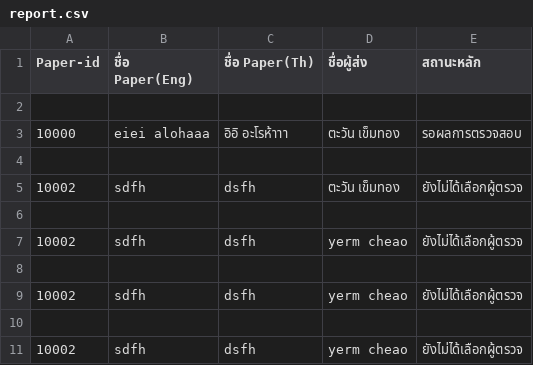
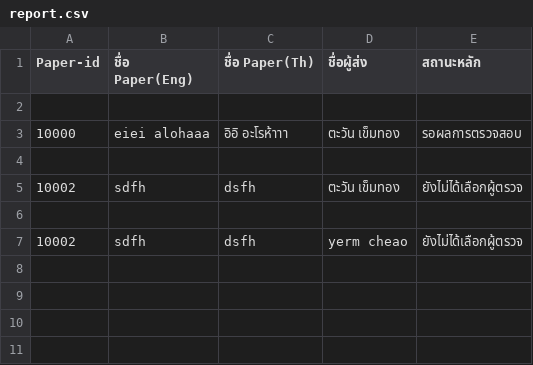
Before and after one commit to Supakoa/conferencewebsite, a CSV file: back/pages/server/report.csv, drawn as a sheet; the diff names each change by its address in the sheet, - before the commit and + after, or states it on an @@ line.

```diff
--- a/back/pages/server/report.csv
+++ b/back/pages/server/report.csv
-row 8: (empty)
-row 9: 10002 | sdfh | dsfh | yerm cheao | ยังไม่ได้เลือกผู้ตรวจ
-row 10: (empty)
-row 11: 10002 | sdfh | dsfh | yerm cheao | ยังไม่ได้เลือกผู้ตรวจ
```
Also changed, not shown: 2 other files.
